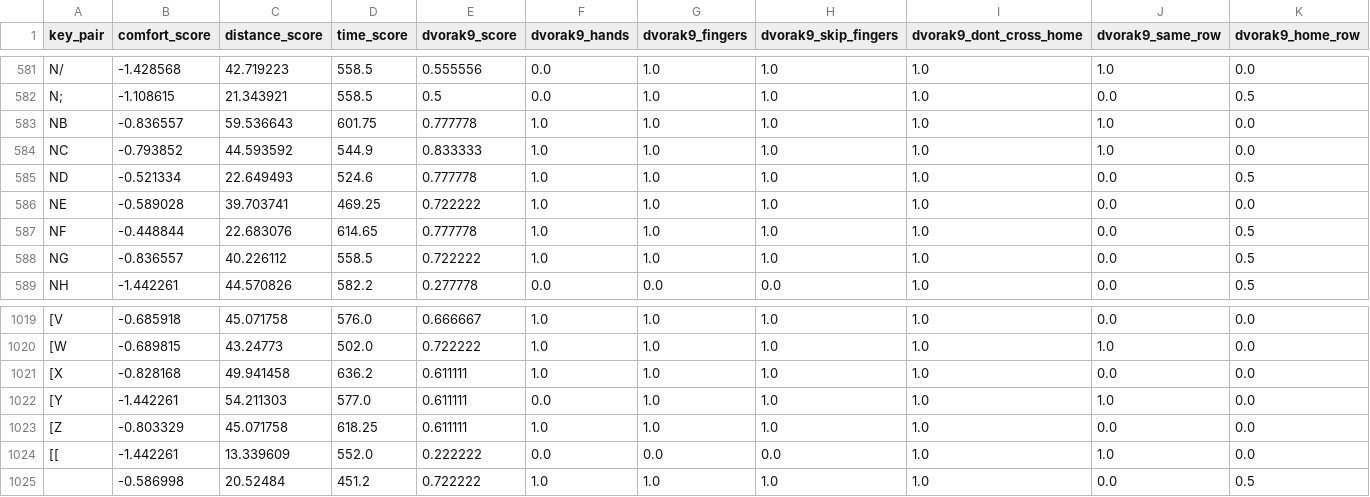
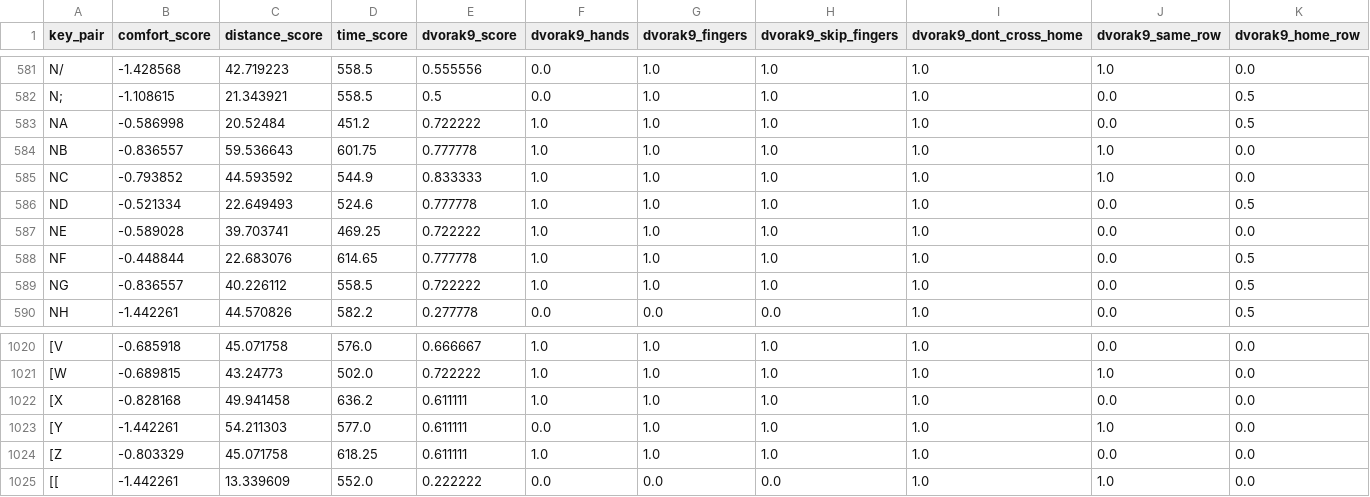
Before and after one commit to binarybottle/keyboard_layout_scorers, a CSV file: tables/keypair_scores.csv, drawn as a sheet; only a part is shown, gaps mark what is left out; removed rows and columns are numbered as before the commit, all else as after; rows hold the shown columns only; the diff names each change by its address in the sheet, - before the commit and + after, or states it on an @@ line.

```diff
--- a/tables/keypair_scores.csv
+++ b/tables/keypair_scores.csv
+row 583: NA | -0.586998 | 20.52484 | 451.2 | 0.722222 | 1.0 | 1.0 | 1.0 | 1.0 | 0.0 | 0.5
-row 1025:  | -0.586998 | 20.52484 | 451.2 | 0.722222 | 1.0 | 1.0 | 1.0 | 1.0 | 0.0 | 0.5
```
Also changed, not shown: 3 other files.
